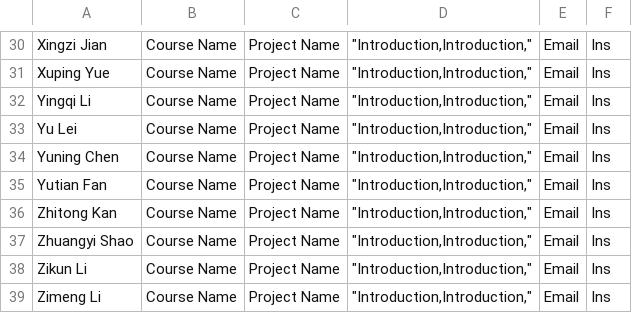
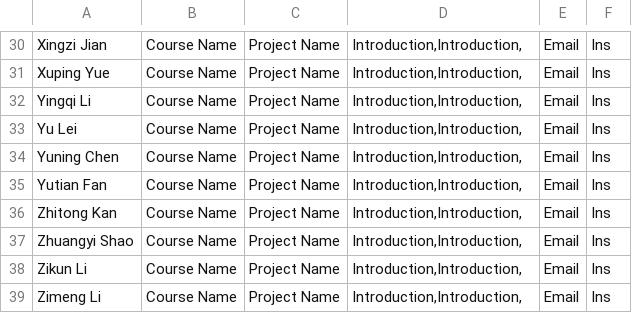
Before and after one commit to Lzzzk/Lzzzk.github.io, a CSV file: assets/shared/person.csv, drawn as a sheet; only a part is shown, gaps mark what is left out; the diff covers the shown part only; the diff names each change by its address in the sheet, - before the commit and + after, or states it on an @@ line.

```diff
--- a/assets/shared/person.csv
+++ b/assets/shared/person.csv
-D30:D39: "Introduction,Introduction,"
+D30:D39: Introduction,Introduction,
```
Also changed, not shown: 31 edited cells elsewhere in this file, 9 other files.
